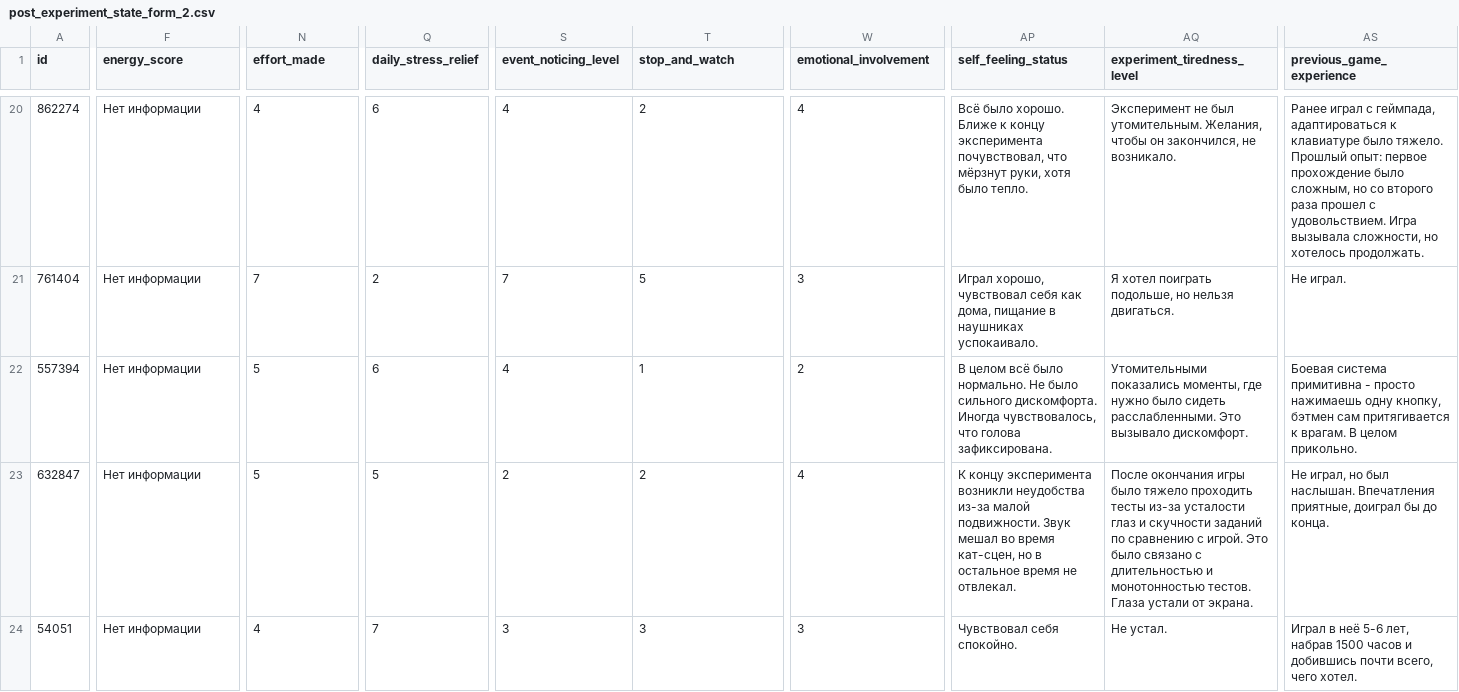
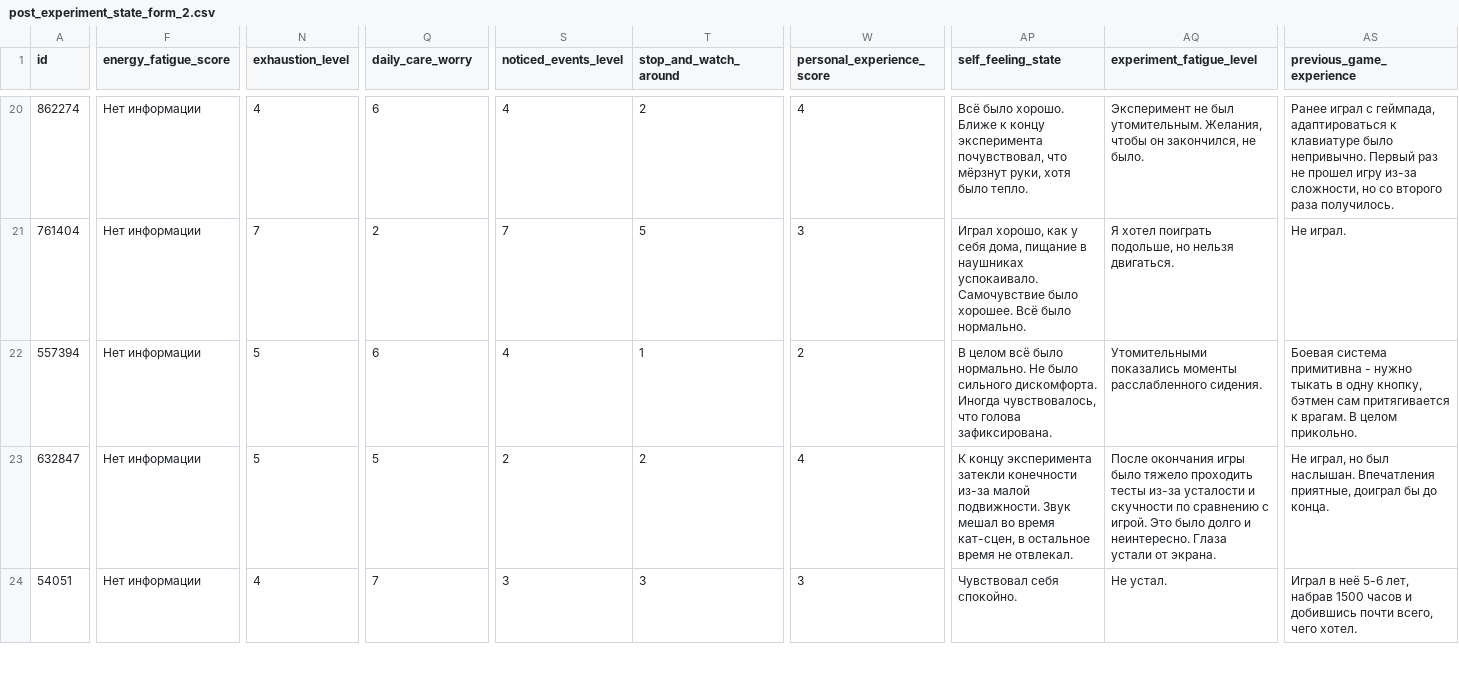
Before and after one commit to kabaruwka881/dataset_pandas, a CSV file: processed_csv/post_experiment_state_form_2.csv, drawn as a sheet; only a part is shown, gaps mark what is left out; the diff covers the shown part only; the diff names each change by its address in the sheet, - before the commit and + after, or states it on an @@ line.

```diff
--- a/processed_csv/post_experiment_state_form_2.csv
+++ b/processed_csv/post_experiment_state_form_2.csv
-F1: energy_score
+F1: energy_fatigue_score
-N1: effort_made
+N1: exhaustion_level
-Q1: daily_stress_relief
+Q1: daily_care_worry
-S1: event_noticing_level
+S1: noticed_events_level
-T1: stop_and_watch
+T1: stop_and_watch_around
-W1: emotional_involvement
+W1: personal_experience_score
-AP1: self_feeling_status
+AP1: self_feeling_state
-AQ1: experiment_tiredness_level
+AQ1: experiment_fatigue_level
-AQ20 (experiment_fatigue_level): …закончился, не возникало.
+AQ20 (experiment_fatigue_level): …закончился, не было.
-AS20 (previous_game_experience): …клавиатуре было тяжело. Прошлый опыт: первое прохождение было сложным, но со второго раза прошел с удовольствием. Игра вызывала сложности, но хотелось продолжать.
+AS20 (previous_game_experience): …клавиатуре было непривычно. Первый раз не прошел игру из-за сложности, но со второго раза получилось.
-AP21 (self_feeling_state): Играл хорошо, чувствовал себя как дома, пищание в наушниках успокаивало.
+AP21 (self_feeling_state): Играл хорошо, как у себя дома, пищание в наушниках успокаивало. Самочувствие было хорошее. Всё было нормально.
-AQ22 (experiment_fatigue_level): Утомительными показались моменты, где нужно было сидеть расслабленными. Это вызывало дискомфорт.
+AQ22 (experiment_fatigue_level): Утомительными показались моменты расслабленного сидения.
-AS22 (previous_game_experience): …примитивна - просто нажимаешь одну кнопку,…
+AS22 (previous_game_experience): …примитивна - нужно тыкать в одну кнопку,…
-AP23 (self_feeling_state): …концу эксперимента возникли неудобства из-за малой подвижности. Звук мешал во время кат-сцен, но в остальное…
+AP23 (self_feeling_state): …концу эксперимента затекли конечности из-за малой подвижности. Звук мешал во время кат-сцен, в остальное…
-AQ23 (experiment_fatigue_level): …из-за усталости глаз и скучности заданий по сравнению с игрой. Это было связано с длительностью и монотонностью тестов. Глаза устали…
+AQ23 (experiment_fatigue_level): …из-за усталости и скучности по сравнению с игрой. Это было долго и неинтересно. Глаза устали…
```
Also changed, not shown: 90 edited cells elsewhere in this file, 8 other files.
